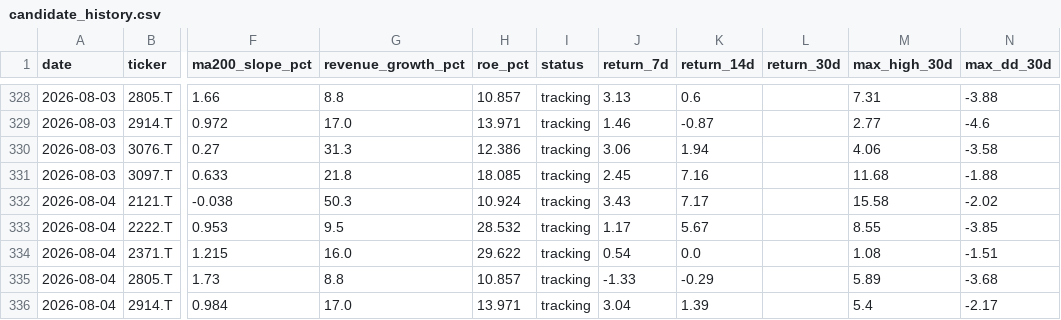
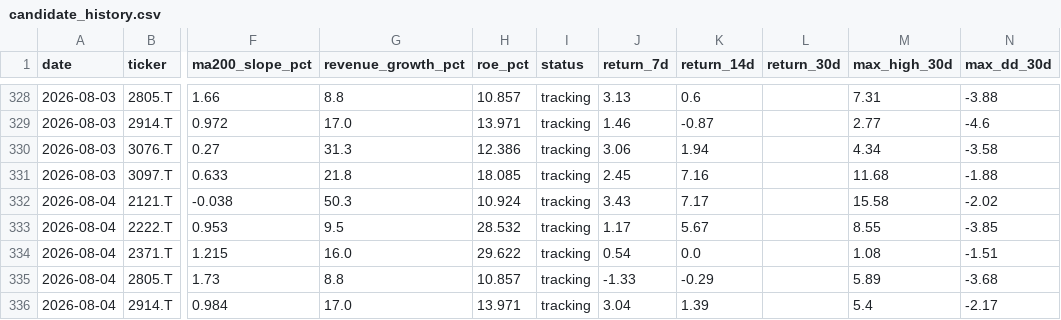
Before and after one commit to naoyann3/long-term-screener, a CSV file: results/candidate_history.csv, drawn as a sheet; only a part is shown, gaps mark what is left out; the diff covers the shown part only; the diff names each change by its address in the sheet, - before the commit and + after, or states it on an @@ line.

```diff
--- a/results/candidate_history.csv
+++ b/results/candidate_history.csv
-M330 (max_high_30d): 4.06
+M330 (max_high_30d): 4.34
```
Also changed, not shown: 10 edited cells elsewhere in this file, 1 other file.
